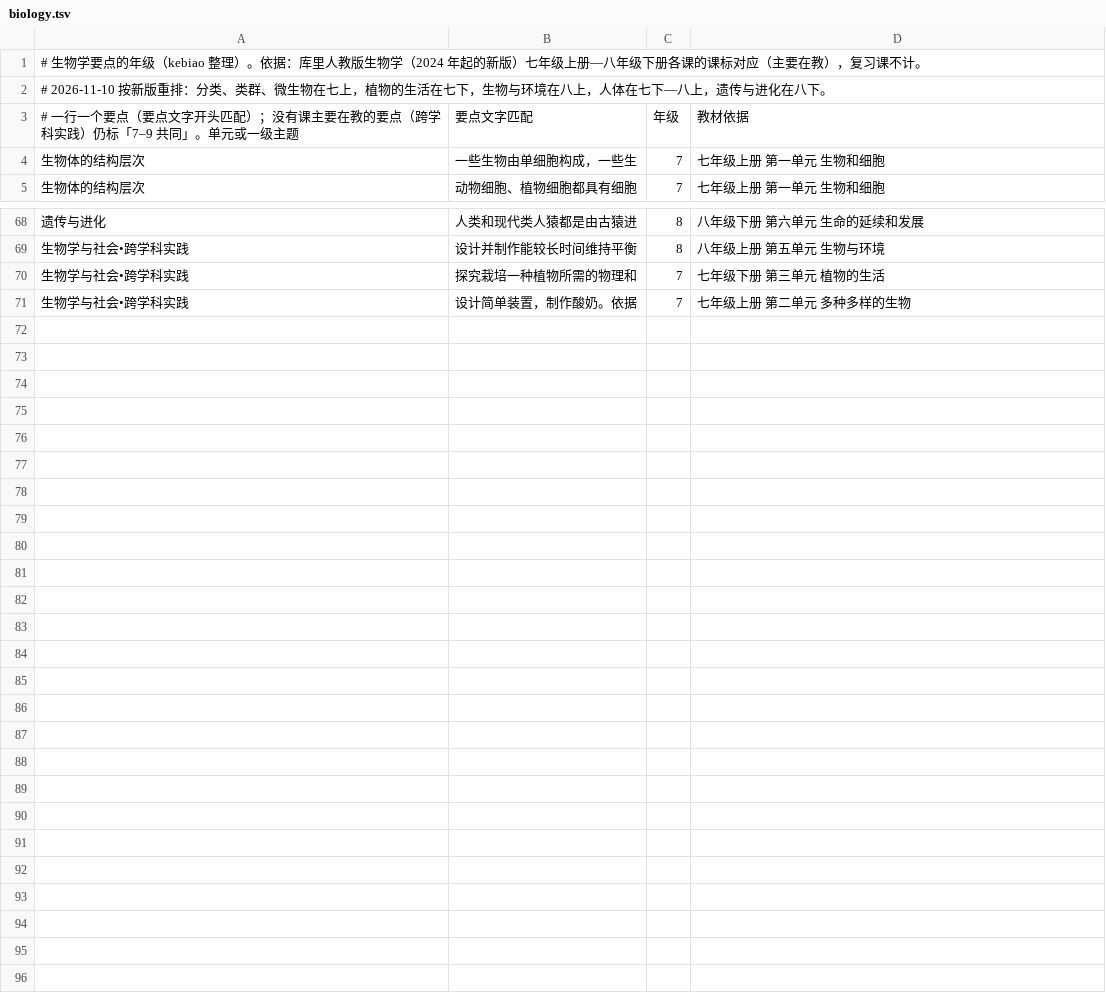
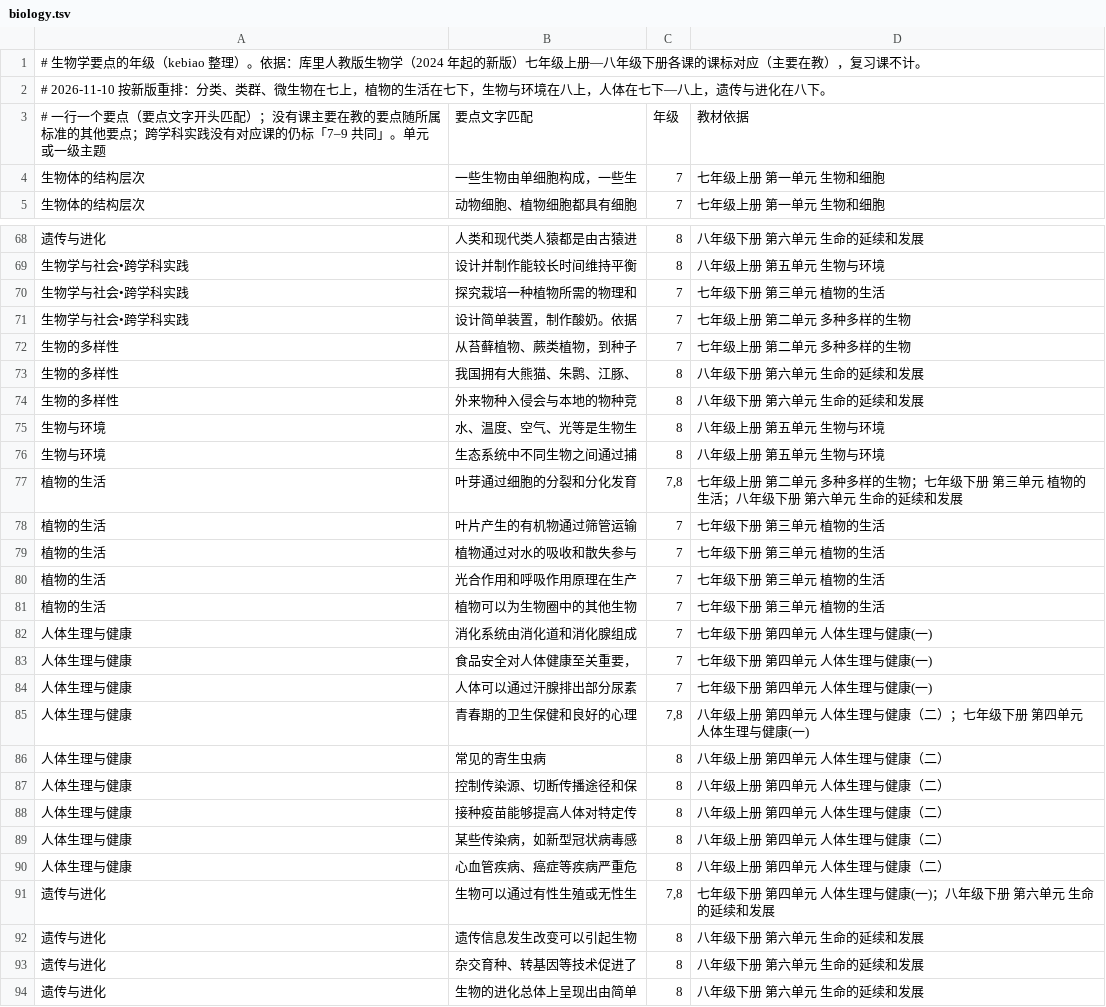
Before and after one commit to NBrangerF/kebiao, a TSV file: docs/data/v2/grades/biology.tsv, drawn as a sheet; only a part is shown, gaps mark what is left out.

```diff
--- a/docs/data/v2/grades/biology.tsv
+++ b/docs/data/v2/grades/biology.tsv
@@ -2,3 +2,3 @@
 # 2026-11-10 按新版重排：分类、类群、微生物在七上，植物的生活在七下，生物与环境在八上，人体在七下—八上，遗传与进化在八下。
-# 一行一个要点（要点文字开头匹配）；没有课主要在教的要点（跨学科实践）仍标「7–9 共同」。单元或一级主题	要点文字匹配	年级	教材依据
+# 一行一个要点（要点文字开头匹配）；没有课主要在教的要点随所属标准的其他要点；跨学科实践没有对应课的仍标「7–9 共同」。单元或一级主题	要点文字匹配	年级	教材依据
 生物体的结构层次	一些生物由单细胞构成，一些生	7	七年级上册 第一单元 生物和细胞
@@ -71 +71,24 @@
 生物学与社会•跨学科实践	设计简单装置，制作酸奶。依据	7	七年级上册 第二单元 多种多样的生物
+生物的多样性	从苔藓植物、蕨类植物，到种子	7	七年级上册 第二单元 多种多样的生物
+生物的多样性	我国拥有大熊猫、朱鹮、江豚、	8	八年级下册 第六单元 生命的延续和发展
+生物的多样性	外来物种入侵会与本地的物种竞	8	八年级下册 第六单元 生命的延续和发展
+生物与环境	水、温度、空气、光等是生物生	8	八年级上册 第五单元 生物与环境
+生物与环境	生态系统中不同生物之间通过捕	8	八年级上册 第五单元 生物与环境
+植物的生活	叶芽通过细胞的分裂和分化发育	7,8	七年级上册 第二单元 多种多样的生物；七年级下册 第三单元 植物的生活；八年级下册 第六单元 生命的延续和发展
+植物的生活	叶片产生的有机物通过筛管运输	7	七年级下册 第三单元 植物的生活
+植物的生活	植物通过对水的吸收和散失参与	7	七年级下册 第三单元 植物的生活
+植物的生活	光合作用和呼吸作用原理在生产	7	七年级下册 第三单元 植物的生活
+植物的生活	植物可以为生物圈中的其他生物	7	七年级下册 第三单元 植物的生活
+人体生理与健康	消化系统由消化道和消化腺组成	7	七年级下册 第四单元 人体生理与健康(一)
+人体生理与健康	食品安全对人体健康至关重要，	7	七年级下册 第四单元 人体生理与健康(一)
+人体生理与健康	人体可以通过汗腺排出部分尿素	7	七年级下册 第四单元 人体生理与健康(一)
+人体生理与健康	青春期的卫生保健和良好的心理	7,8	八年级上册 第四单元 人体生理与健康（二）；七年级下册 第四单元 人体生理与健康(一)
+人体生理与健康	常见的寄生虫病	8	八年级上册 第四单元 人体生理与健康（二）
+人体生理与健康	控制传染源、切断传播途径和保	8	八年级上册 第四单元 人体生理与健康（二）
+人体生理与健康	接种疫苗能够提高人体对特定传	8	八年级上册 第四单元 人体生理与健康（二）
+人体生理与健康	某些传染病，如新型冠状病毒感	8	八年级上册 第四单元 人体生理与健康（二）
+人体生理与健康	心血管疾病、癌症等疾病严重危	8	八年级上册 第四单元 人体生理与健康（二）
+遗传与进化	生物可以通过有性生殖或无性生	7,8	七年级下册 第四单元 人体生理与健康(一)；八年级下册 第六单元 生命的延续和发展
+遗传与进化	遗传信息发生改变可以引起生物	8	八年级下册 第六单元 生命的延续和发展
+遗传与进化	杂交育种、转基因等技术促进了	8	八年级下册 第六单元 生命的延续和发展
+遗传与进化	生物的进化总体上呈现出由简单	8	八年级下册 第六单元 生命的延续和发展
```
Also changed, not shown: 9 other files.
